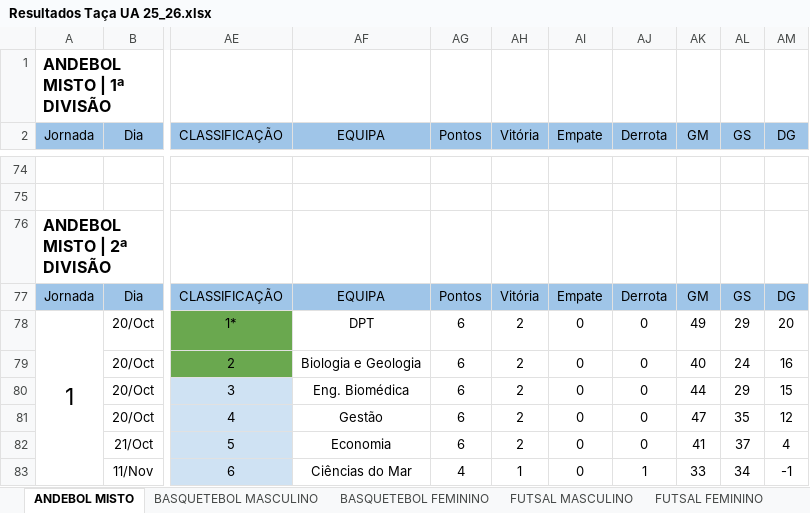
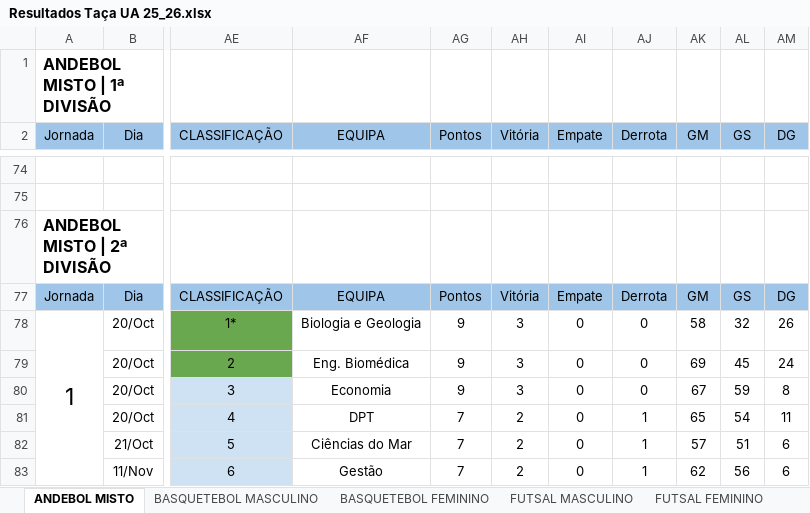
Before and after one commit to SlicF/mmr_ta-aua, an Excel workbook: Resultados Taça UA 25_26.xlsx, sheet ANDEBOL MISTO, drawn as a sheet; only a part is shown, gaps mark what is left out; values as stored, in another font and other column widths than the file's, no borders; charts and pictures not drawn; the diff covers the shown part only; the diff names each change by its address in the sheet, - before the commit and + after, or states it on an @@ line.

```diff
--- a/Resultados Taça UA 25_26.xlsx (sheet ANDEBOL MISTO)
+++ b/Resultados Taça UA 25_26.xlsx (sheet ANDEBOL MISTO)
-AF78 (EQUIPA): DPT
+AF78 (EQUIPA): Biologia e Geologia
-AG78:AG80 (Pontos): 6
+AG78:AG80 (Pontos): 9
-AH78:AH80 (Vitória): 2
+AH78:AH80 (Vitória): 3
-AK78 (GM): 49
+AK78 (GM): 58
-AL78 (GS): 29
+AL78 (GS): 32
-AM78 (DG): 20
+AM78 (DG): 26
-AF79 (EQUIPA): Biologia e Geologia
+AF79 (EQUIPA): Eng. Biomédica
-AK79 (GM): 40
+AK79 (GM): 69
-AL79 (GS): 24
+AL79 (GS): 45
-AM79 (DG): 16
+AM79 (DG): 24
-AF80 (EQUIPA): Eng. Biomédica
+AF80 (EQUIPA): Economia
-AK80 (GM): 44
+AK80 (GM): 67
-AL80 (GS): 29
+AL80 (GS): 59
-AM80 (DG): 15
+AM80 (DG): 8
-AF81 (EQUIPA): Gestão
+AF81 (EQUIPA): DPT
-AG81:AG82 (Pontos): 6
+AG81:AG82 (Pontos): 7
-AJ81:AJ82 (Derrota): 0
+AJ81:AJ82 (Derrota): 1
-AK81 (GM): 47
+AK81 (GM): 65
-AL81 (GS): 35
+AL81 (GS): 54
-AM81 (DG): 12
+AM81 (DG): 11
-AF82 (EQUIPA): Economia
+AF82 (EQUIPA): Ciências do Mar
-AK82 (GM): 41
+AK82 (GM): 57
-AL82 (GS): 37
+AL82 (GS): 51
-AM82 (DG): 4
+AM82 (DG): 6
-AF83 (EQUIPA): Ciências do Mar
+AF83 (EQUIPA): Gestão
-AG83 (Pontos): 4
+AG83 (Pontos): 7
-AH83 (Vitória): 1
+AH83 (Vitória): 2
-AK83 (GM): 33
+AK83 (GM): 62
-AL83 (GS): 34
+AL83 (GS): 56
-AM83 (DG): -1
+AM83 (DG): 6
```
Also changed, not shown: 9 added rows, 9 removed rows and 137 edited cells elsewhere in this sheet, sheet FUTEBOL DE 7 MASCULINO, sheet FUTSAL FEMININO, sheet VOLEIBOL MASCULINO, hidden cells, backup_Resultados Taça UA 25_26.xlsx, 15 other files.
